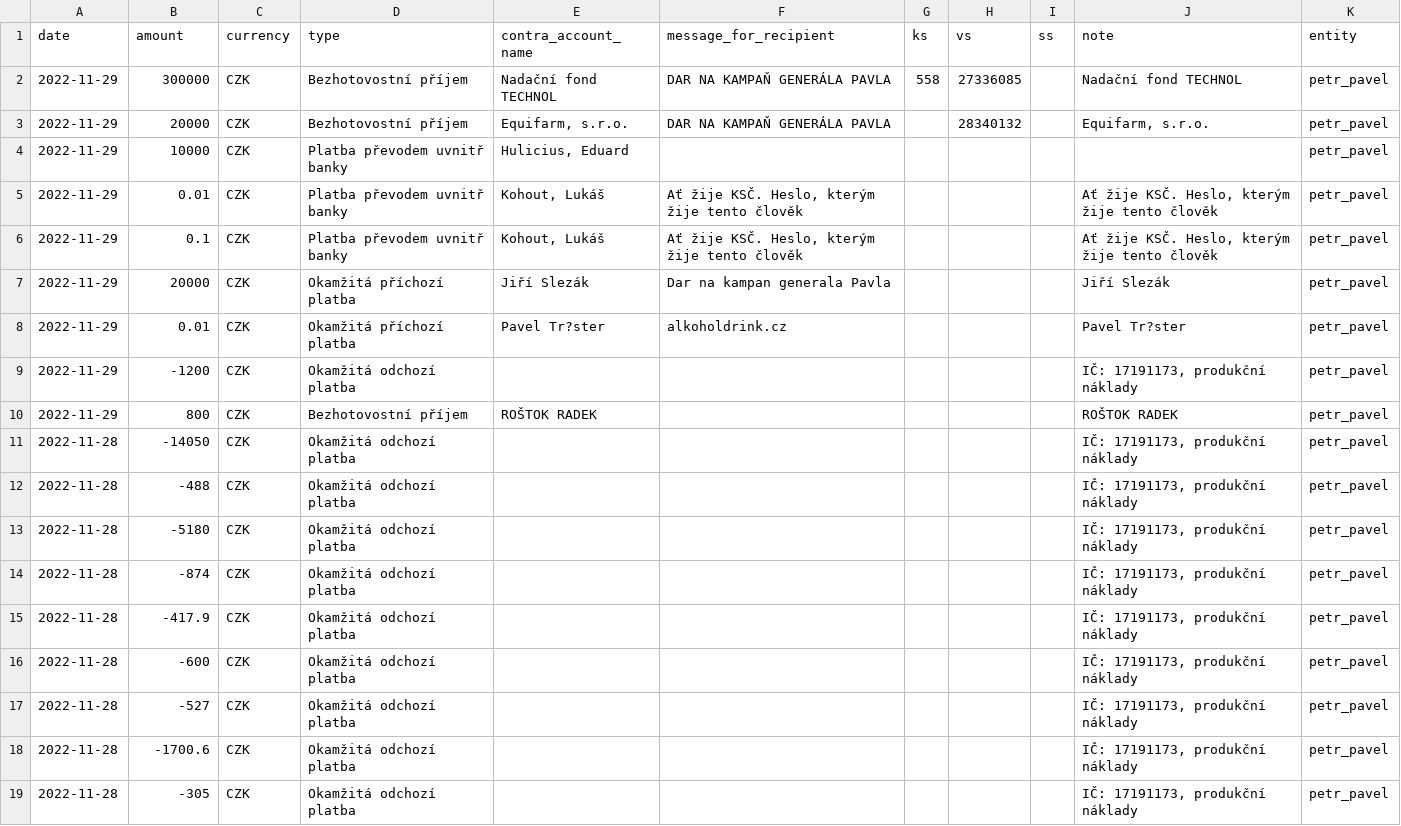
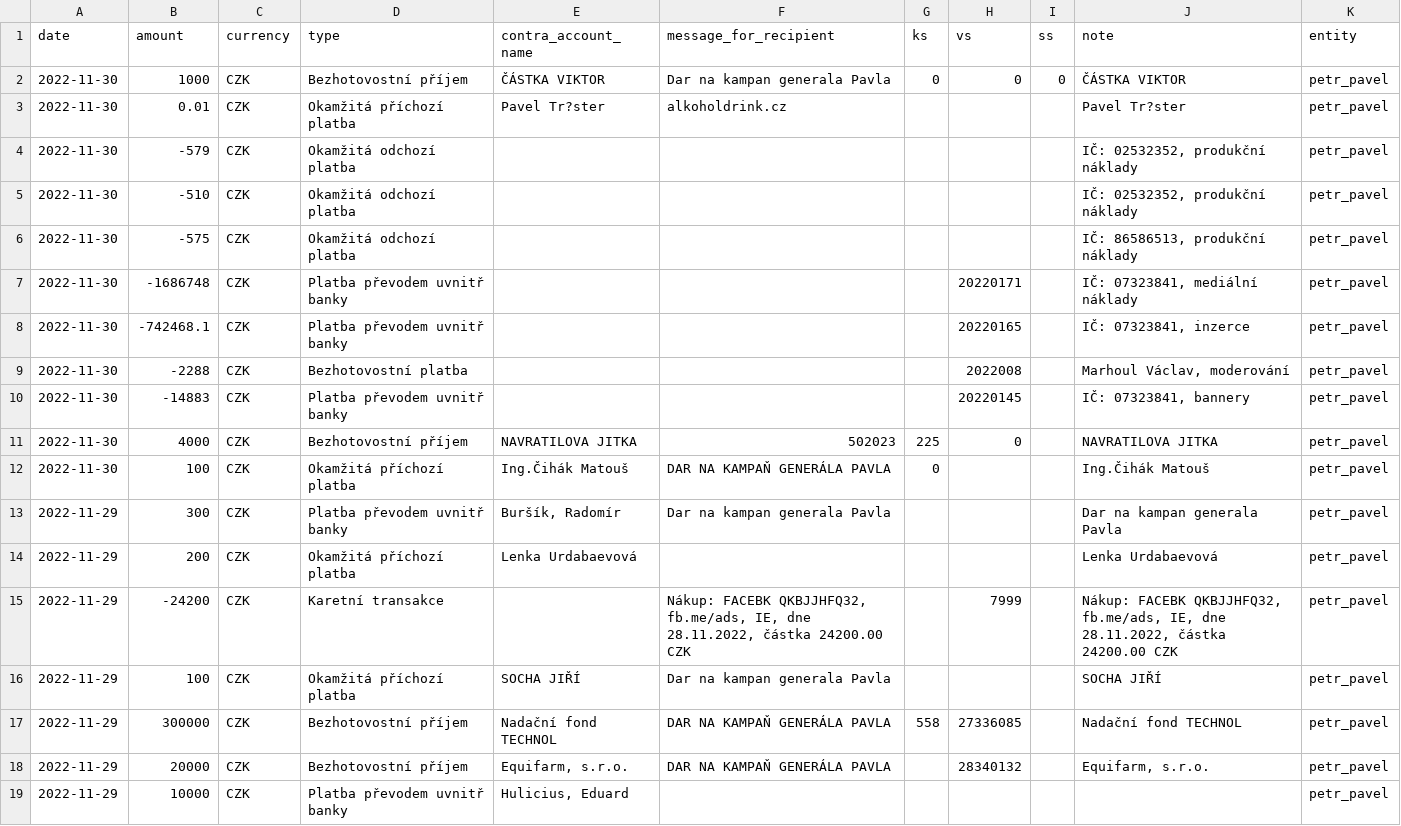
Before and after one commit to opop999/TI_monitoring_transparent_accounts_2023, a CSV file: output/fio/individual_accounts/petr_pavel.csv, drawn as a sheet; only a part is shown; the shorter side is filled out with more unchanged rows.

```diff
--- a/output/fio/individual_accounts/petr_pavel.csv
+++ b/output/fio/individual_accounts/petr_pavel.csv
@@ -1,2 +1,17 @@
 date,amount,currency,type,contra_account_name,message_for_recipient,ks,vs,ss,note,entity
+2022-11-30,1000,CZK,Bezhotovostní příjem,ČÁSTKA VIKTOR,Dar na kampan generala Pavla,0,0,0,ČÁSTKA VIKTOR,petr_pavel
+2022-11-30,0.01,CZK,Okamžitá příchozí platba,Pavel Tr?ster,alkoholdrink.cz,,,,Pavel Tr?ster,petr_pavel
+2022-11-30,-579,CZK,Okamžitá odchozí platba,,,,,,"IČ: 02532352, produkční náklady",petr_pavel
+2022-11-30,-510,CZK,Okamžitá odchozí platba,,,,,,"IČ: 02532352, produkční náklady",petr_pavel
+2022-11-30,-575,CZK,Okamžitá odchozí platba,,,,,,"IČ: 86586513, produkční náklady",petr_pavel
+2022-11-30,-1686748,CZK,Platba převodem uvnitř banky,,,,20220171,,"IČ: 07323841, mediální náklady",petr_pavel
+2022-11-30,-742468.1,CZK,Platba převodem uvnitř banky,,,,20220165,,"IČ: 07323841, inzerce",petr_pavel
+2022-11-30,-2288,CZK,Bezhotovostní platba,,,,2022008,,"Marhoul Václav, moderování",petr_pavel
+2022-11-30,-14883,CZK,Platba převodem uvnitř banky,,,,20220145,,"IČ: 07323841, bannery",petr_pavel
+2022-11-30,4000,CZK,Bezhotovostní příjem,NAVRATILOVA JITKA,502023,225,0,,NAVRATILOVA JITKA,petr_pavel
+2022-11-30,100,CZK,Okamžitá příchozí platba,Ing.Čihák Matouš,DAR NA KAMPAŇ GENERÁLA PAVLA,0,,,Ing.Čihák Matouš,petr_pavel
+2022-11-29,300,CZK,Platba převodem uvnitř banky,"Buršík, Radomír",Dar na kampan generala Pavla,,,,Dar na kampan generala Pavla,petr_pavel
+2022-11-29,200,CZK,Okamžitá příchozí platba,Lenka Urdabaevová,,,,,Lenka Urdabaevová,petr_pavel
+2022-11-29,-24200,CZK,Karetní transakce,,"Nákup: FACEBK QKBJJHFQ32, fb.me/ads, IE, dne 28.11.2022, částka  24200.00 CZK",,7999,,"Nákup: FACEBK QKBJJHFQ32, fb.me/ads, IE, dne 28.11.2022, částka  24200.00 CZK",petr_pavel
+2022-11-29,100,CZK,Okamžitá příchozí platba,SOCHA JIŘÍ,Dar na kampan generala Pavla,,,,SOCHA JIŘÍ,petr_pavel
 2022-11-29,300000,CZK,Bezhotovostní příjem,Nadační fond TECHNOL,DAR NA KAMPAŇ GENERÁLA PAVLA,558,27336085,,Nadační fond TECHNOL,petr_pavel
```
Also changed, not shown: output/fio/fio_merged_data.csv, output/kb/individual_accounts/andrej_babis.csv, 22 other files.
